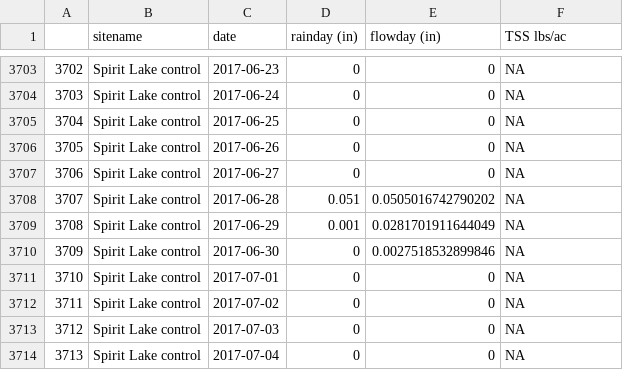
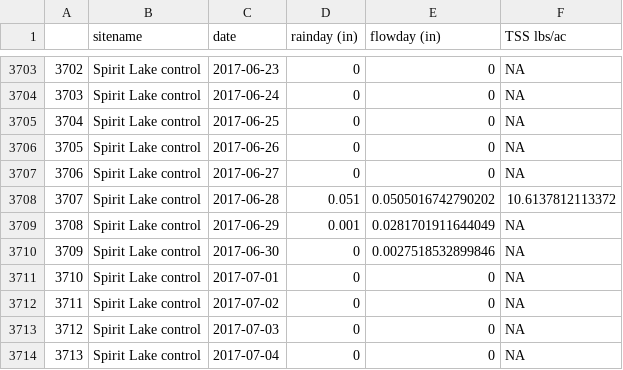
Before and after one commit to wittec/prairiestrips, a CSV file: eliseflowrainandsed.csv, drawn as a sheet; only a part is shown, gaps mark what is left out; the diff covers the shown part only.

```diff
--- a/eliseflowrainandsed.csv
+++ b/eliseflowrainandsed.csv
@@ -3707,3 +3707,3 @@
 "3706","Spirit Lake  control",2017-06-27,0,0,NA
-"3707","Spirit Lake  control",2017-06-28,0.051,0.0505016742790202,NA
+"3707","Spirit Lake  control",2017-06-28,0.051,0.0505016742790202,10.6137812113372
 "3708","Spirit Lake  control",2017-06-29,0.001,0.0281701911644049,NA
```
Also changed, not shown: 14 edited cells elsewhere in this file, 4 other files.
